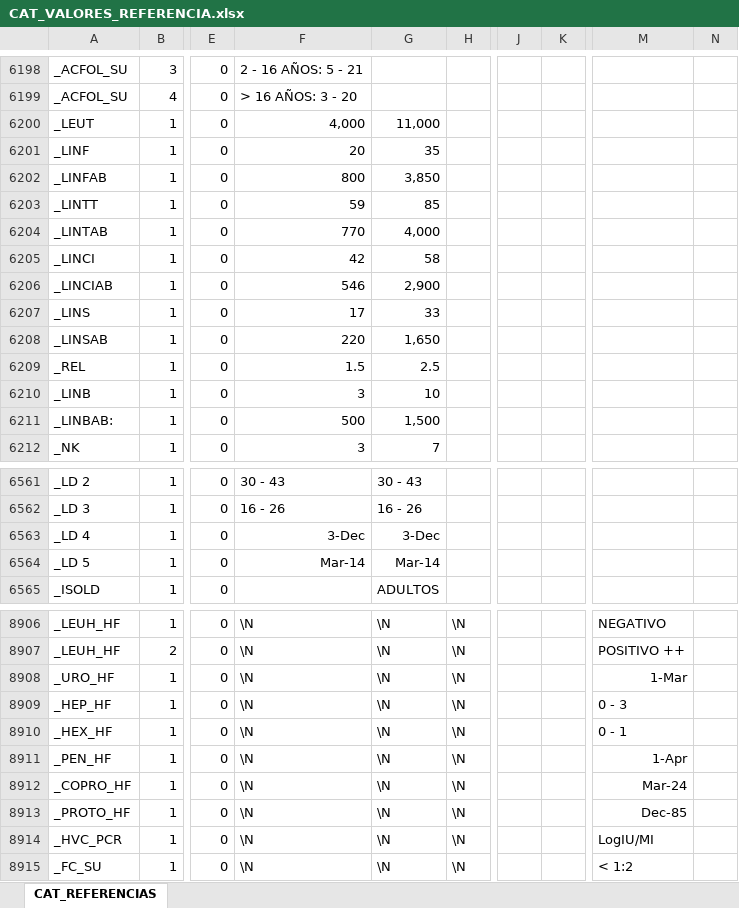
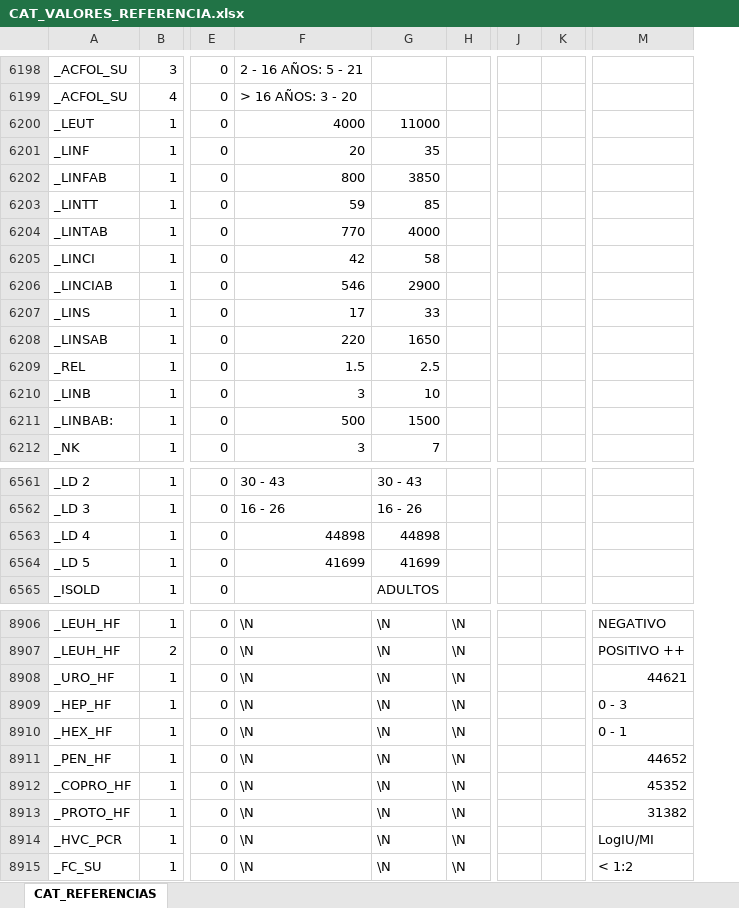
Before and after one commit to SauriX/labbe, an Excel workbook: Service.Catalog/wwwroot/seed/CAT_VALORES_REFERENCIA.xlsx, sheet CAT_REFERENCIAS, drawn as a sheet; only a part is shown, gaps mark what is left out; values as stored, in another font and other column widths than the file's, no borders; removed rows and columns are numbered as before the commit, all else as after; the diff covers the shown part only; the diff names each change by its address in the sheet, - before the commit and + after, or states it on an @@ line.

```diff
--- a/Service.Catalog/wwwroot/seed/CAT_VALORES_REFERENCIA.xlsx (sheet CAT_REFERENCIAS)
+++ b/Service.Catalog/wwwroot/seed/CAT_VALORES_REFERENCIA.xlsx (sheet CAT_REFERENCIAS)
-column J, empty
-column K, empty
+column J, empty
+column K, empty
-column N, empty
-F6200: 4,000
+F6200: 4000
-G6200: 11,000
+G6200: 11000
-G6202: 3,850
+G6202: 3850
-G6204: 4,000
+G6204: 4000
-G6206: 2,900
+G6206: 2900
-G6208: 1,650
+G6208: 1650
-G6211: 1,500
+G6211: 1500
-F6563: 3-Dec
+F6563: 44898
-G6563: 3-Dec
+G6563: 44898
-F6564: Mar-14
+F6564: 41699
-G6564: Mar-14
+G6564: 41699
-M8908: 1-Mar
+M8908: 44621
-M8911: 1-Apr
+M8911: 44652
-M8912: Mar-24
+M8912: 45352
-M8913: Dec-85
+M8913: 31382
```
Also changed, not shown: 1 added row, 1 removed row and 75 edited cells elsewhere in this sheet, 4 other files.
